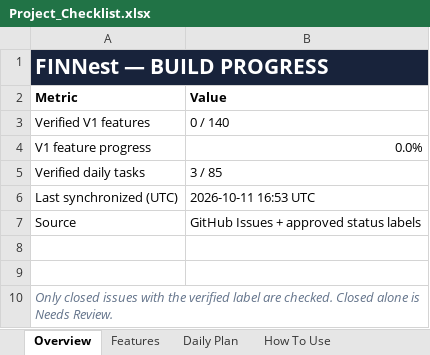
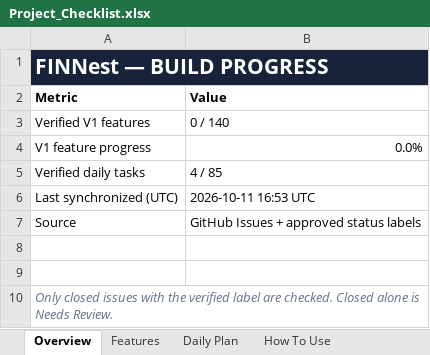
Before and after one commit to Tejanshu22/PersonalFinanceManager, an Excel workbook: tracking/Project_Checklist.xlsx, sheet Overview, drawn as a sheet; values as stored, in another font and other column widths than the file's, no borders; the diff names each change by its address in the sheet, - before the commit and + after, or states it on an @@ line.

```diff
--- a/tracking/Project_Checklist.xlsx (sheet Overview)
+++ b/tracking/Project_Checklist.xlsx (sheet Overview)
-B5 (Value): 3 / 85
+B5 (Value): 4 / 85
```
Also changed, not shown: sheet Daily Plan, 5 other files.
